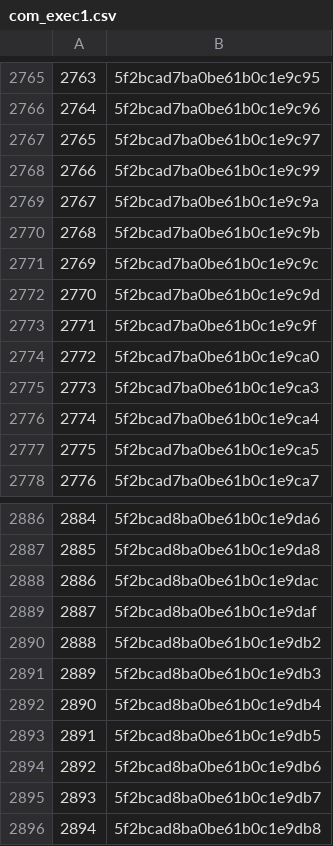
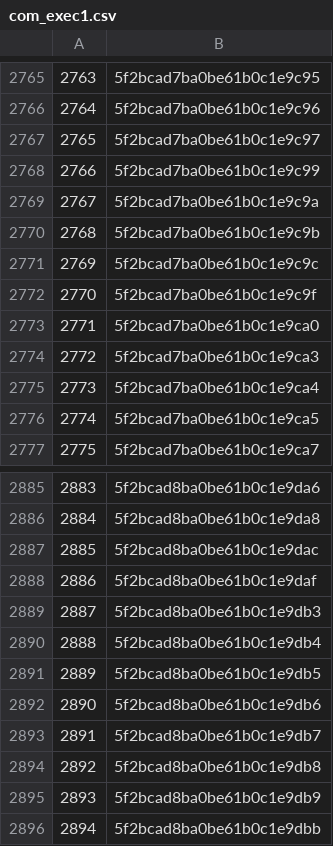
Before and after one commit to rajbirgitrepo/capmain, a CSV file: com_exec1.csv, drawn as a sheet; only a part is shown, gaps mark what is left out; the shorter side is filled out with more unchanged rows; removed rows and columns are numbered as before the commit, all else as after; the diff names each change by its address in the sheet, - before the commit and + after, or states it on an @@ line.

```diff
--- a/com_exec1.csv
+++ b/com_exec1.csv
-row 2772: 2770 | 5f2bcad7ba0be61b0c1e9c9d
@@ column A renumbered from row 2772 down @@
-row 2890: 2888 | 5f2bcad8ba0be61b0c1e9db2
```
Also changed, not shown: hom_exec1.csv, sch_exec1.csv, 57 other files.
